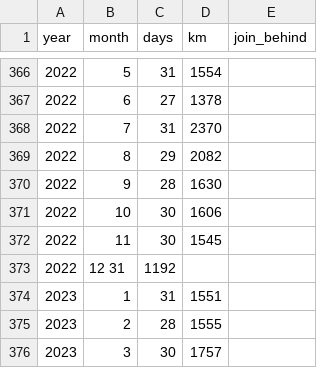
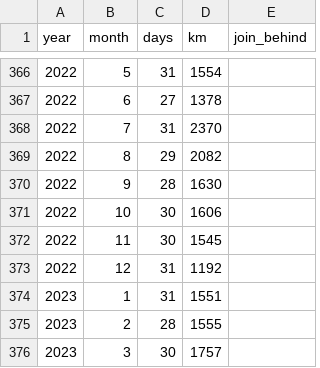
Before and after one commit to jurajede/jurajede.github.io, a TSV file: data/data.tsv, drawn as a sheet; only a part is shown, gaps mark what is left out.

Commit message:
fix once again

```diff
--- a/data/data.tsv
+++ b/data/data.tsv
@@ -372,3 +372,3 @@ year	month	days	km	join_behind
 2022	11	30	1545
-2022	12  31	1192
+2022	12	31	1192
 2023	1	31	1551
```
